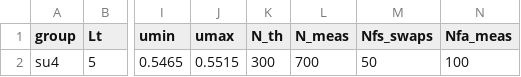
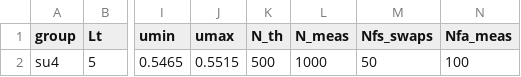
Before and after one commit to fzierler/LLR_HiRep_heatbath_input, a CSV file: input/MareNostrum_su4.csv, drawn as a sheet; only a part is shown, gaps mark what is left out; the diff names each change by its address in the sheet, - before the commit and + after, or states it on an @@ line.

```diff
--- a/input/MareNostrum_su4.csv
+++ b/input/MareNostrum_su4.csv
-K2 (N_th): 300
+K2 (N_th): 500
-L2 (N_meas): 700
+L2 (N_meas): 1000
```
Also changed, not shown: input/dial3_su4.csv, 1 other file.
